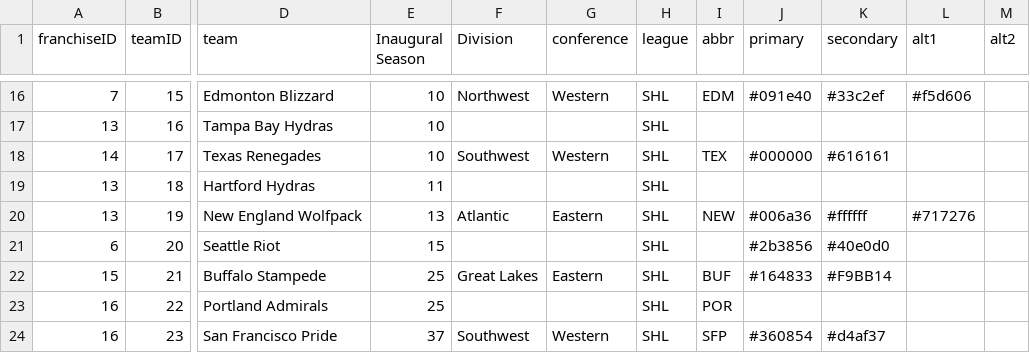
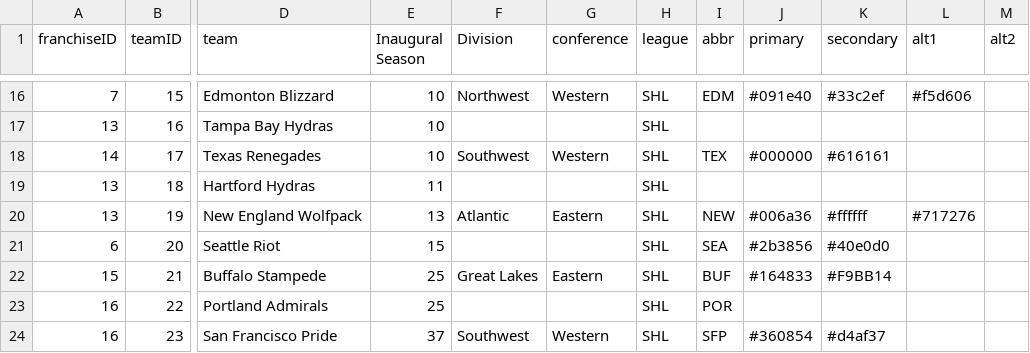
Before and after one commit to canadice/shl, a CSV file: csv/team_information.csv, drawn as a sheet; only a part is shown, gaps mark what is left out; the diff names each change by its address in the sheet, - before the commit and + after, or states it on an @@ line.

Commit message:
Change to abbreviations and how svg logos are added to team information.

```diff
--- a/csv/team_information.csv
+++ b/csv/team_information.csv
-I21 (abbr): (empty)
+I21 (abbr): SEA
```
Also changed, not shown: 1 other file.
